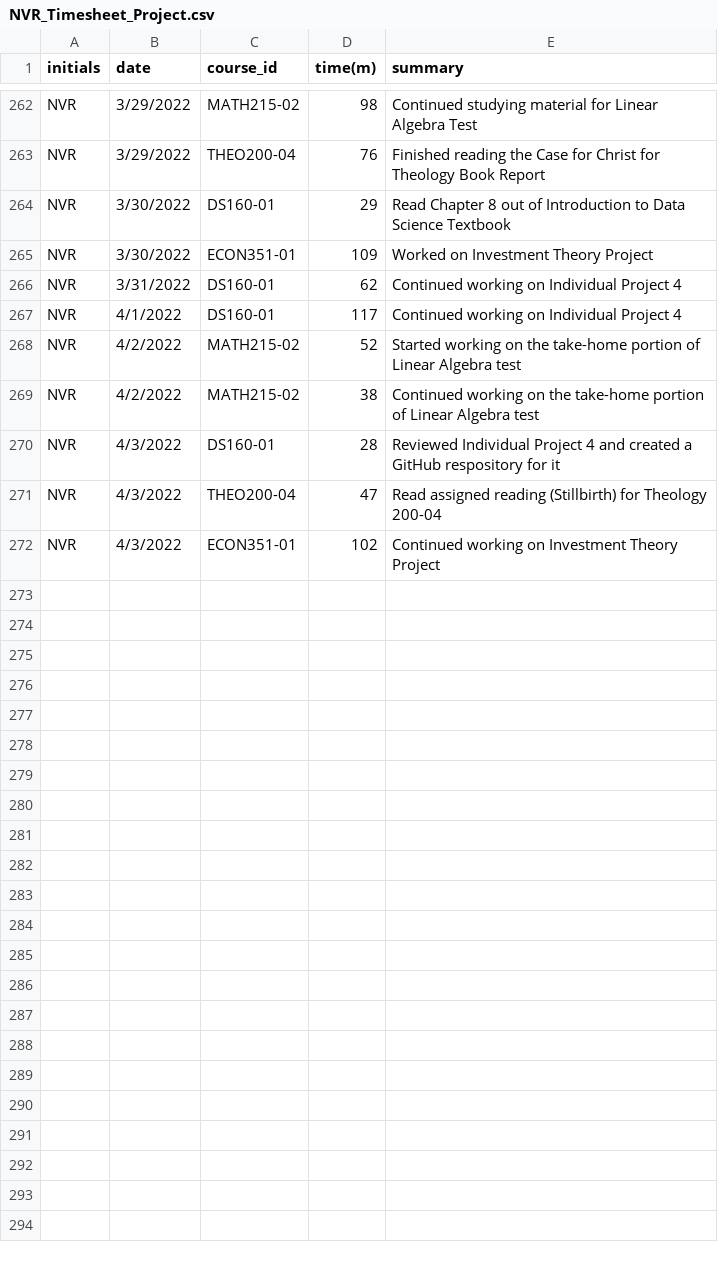
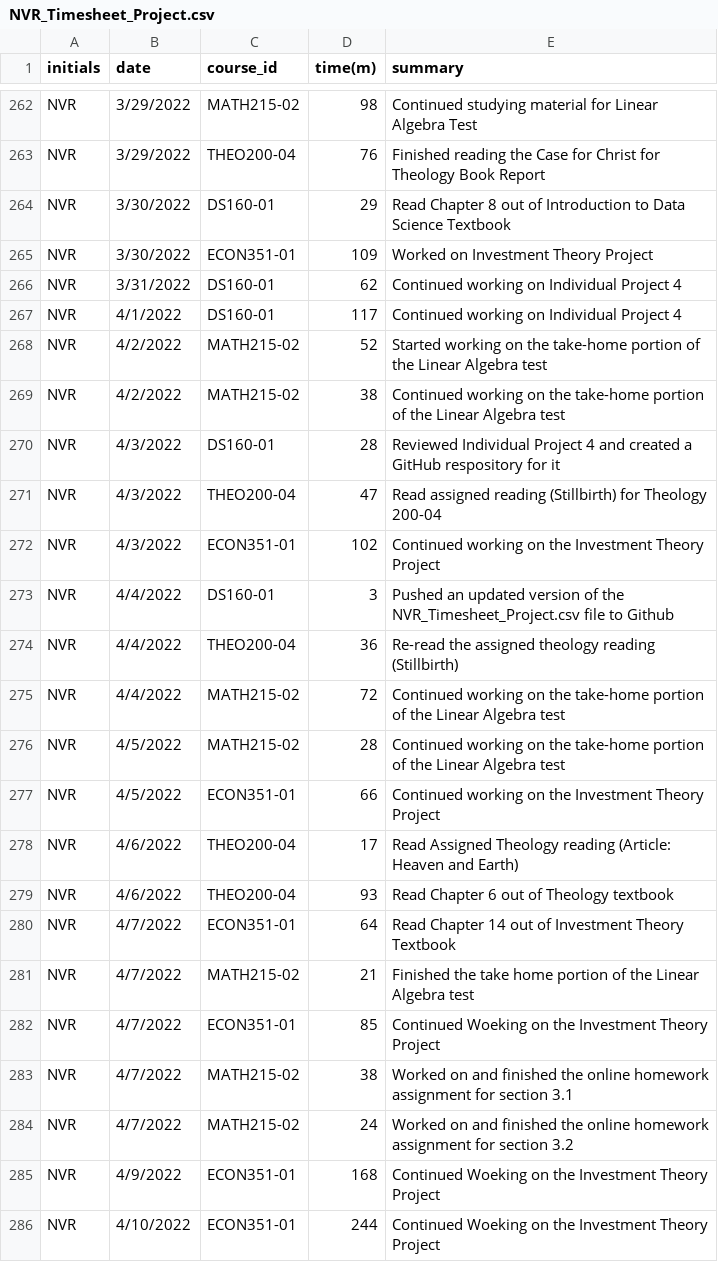
Before and after one commit to nromano2/NVR_Timesheet_Project, a CSV file: NVR_Timesheet_Project.csv, drawn as a sheet; only a part is shown, gaps mark what is left out.

Commit message:
Updated file for week of 4/4/2022 to 4/10/2022

```diff
--- a/NVR_Timesheet_Project.csv
+++ b/NVR_Timesheet_Project.csv
@@ -267,6 +267,20 @@ NVR,3/31/2022,DS160-01,62,Continued working on Individual Project 4
 NVR,4/1/2022,DS160-01,117,Continued working on Individual Project 4
-NVR,4/2/2022,MATH215-02,52,Started working on the take-home portion of Linear Algebra test
-NVR,4/2/2022,MATH215-02,38,Continued working on the take-home portion of Linear Algebra test
+NVR,4/2/2022,MATH215-02,52,Started working on the take-home portion of the Linear Algebra test
+NVR,4/2/2022,MATH215-02,38,Continued working on the take-home portion of the Linear Algebra test
 NVR,4/3/2022,DS160-01,28,Reviewed Individual Project 4 and created a GitHub respository for it
 NVR,4/3/2022,THEO200-04,47,Read assigned reading (Stillbirth) for Theology 200-04
-NVR,4/3/2022,ECON351-01,102,Continued working on Investment Theory Project
+NVR,4/3/2022,ECON351-01,102,Continued working on the Investment Theory Project
+NVR,4/4/2022,DS160-01,3,Pushed an updated version of the NVR_Timesheet_Project.csv file to Github
+NVR,4/4/2022,THEO200-04,36,Re-read the assigned theology reading (Stillbirth)
+NVR,4/4/2022,MATH215-02,72,Continued working on the take-home portion of the Linear Algebra test
+NVR,4/5/2022,MATH215-02,28,Continued working on the take-home portion of the Linear Algebra test
+NVR,4/5/2022,ECON351-01,66,Continued working on the Investment Theory Project
+NVR,4/6/2022,THEO200-04,17,Read Assigned Theology reading (Article: Heaven and Earth)
+NVR,4/6/2022,THEO200-04,93,Read Chapter 6 out of Theology textbook
+NVR,4/7/2022,ECON351-01,64,Read Chapter 14 out of Investment Theory Textbook
+NVR,4/7/2022,MATH215-02,21,Finished the take home portion of the Linear Algebra test
+NVR,4/7/2022,ECON351-01,85,Continued Woeking on the Investment Theory Project
+NVR,4/7/2022,MATH215-02,38,Worked on and finished the online homework assignment for section 3.1
+NVR,4/7/2022,MATH215-02,24,Worked on and finished the online homework assignment for section 3.2
+NVR,4/9/2022,ECON351-01,168,Continued Woeking on the Investment Theory Project
+NVR,4/10/2022,ECON351-01,244,Continued Woeking on the Investment Theory Project
```
